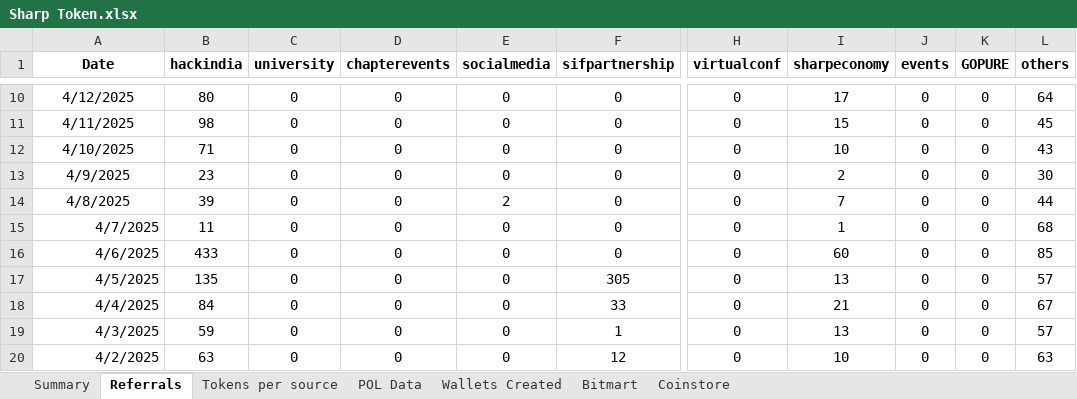
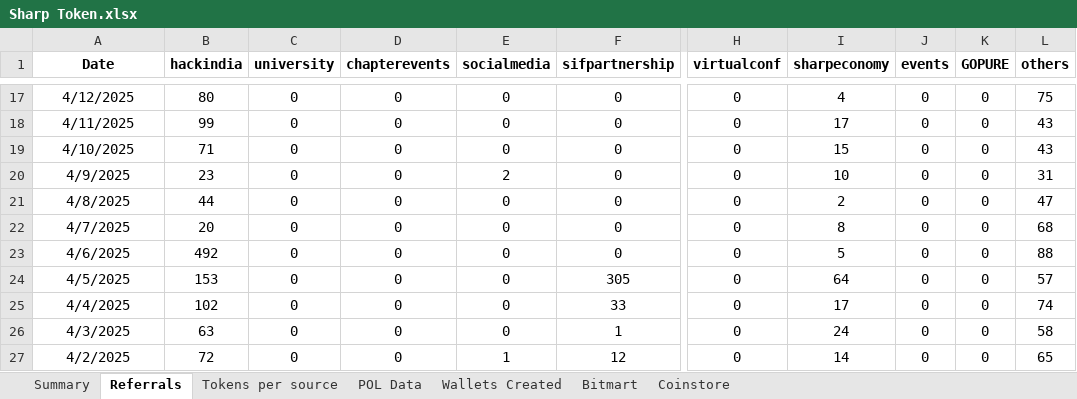
Before and after one commit to Rohit-Gupta-Web3/Sharp-Reports-AllTime, an Excel workbook: Sharp Token.xlsx, sheet Referrals, drawn as a sheet; only a part is shown, gaps mark what is left out; values as stored, in another font and other column widths than the file's, no borders; addresses are those after the commit; the diff covers the shown part only; the diff names each change by its address in the sheet, - before the commit and + after, or states it on an @@ line.

Commit message:
Add files via upload

```diff
--- a/Sharp Token.xlsx (sheet Referrals)
+++ b/Sharp Token.xlsx (sheet Referrals)
-I17 (sharpeconomy): 17
+I17 (sharpeconomy): 4
-L17 (others): 64
+L17 (others): 75
-B18 (hackindia): 98
+B18 (hackindia): 99
-I18 (sharpeconomy): 15
+I18 (sharpeconomy): 17
-L18 (others): 45
+L18 (others): 43
-I19 (sharpeconomy): 10
+I19 (sharpeconomy): 15
-E20 (socialmedia): 0
+E20 (socialmedia): 2
-I20 (sharpeconomy): 2
+I20 (sharpeconomy): 10
-L20 (others): 30
+L20 (others): 31
-B21 (hackindia): 39
+B21 (hackindia): 44
-E21 (socialmedia): 2
+E21 (socialmedia): 0
-I21 (sharpeconomy): 7
+I21 (sharpeconomy): 2
-L21 (others): 44
+L21 (others): 47
-A22:A27 alignment: right
+A22:A27 alignment: center
-B22 (hackindia): 11
+B22 (hackindia): 20
-I22 (sharpeconomy): 1
+I22 (sharpeconomy): 8
-B23 (hackindia): 433
+B23 (hackindia): 492
-I23 (sharpeconomy): 60
+I23 (sharpeconomy): 5
-L23 (others): 85
+L23 (others): 88
-B24 (hackindia): 135
+B24 (hackindia): 153
-I24 (sharpeconomy): 13
+I24 (sharpeconomy): 64
-B25 (hackindia): 84
+B25 (hackindia): 102
-I25 (sharpeconomy): 21
+I25 (sharpeconomy): 17
-L25 (others): 67
+L25 (others): 74
-B26 (hackindia): 59
+B26 (hackindia): 63
-I26 (sharpeconomy): 13
+I26 (sharpeconomy): 24
-L26 (others): 57
+L26 (others): 58
-B27 (hackindia): 63
+B27 (hackindia): 72
-E27 (socialmedia): 0
+E27 (socialmedia): 1
-I27 (sharpeconomy): 10
+I27 (sharpeconomy): 14
-L27 (others): 63
+L27 (others): 65
```
Also changed, not shown: 7 added rows, 43 edited cells and cell formats elsewhere in this sheet, sheet Tokens per source, sheet Summary, sheet Wallets Created, sheet POL Data, formulas that keep their value.
